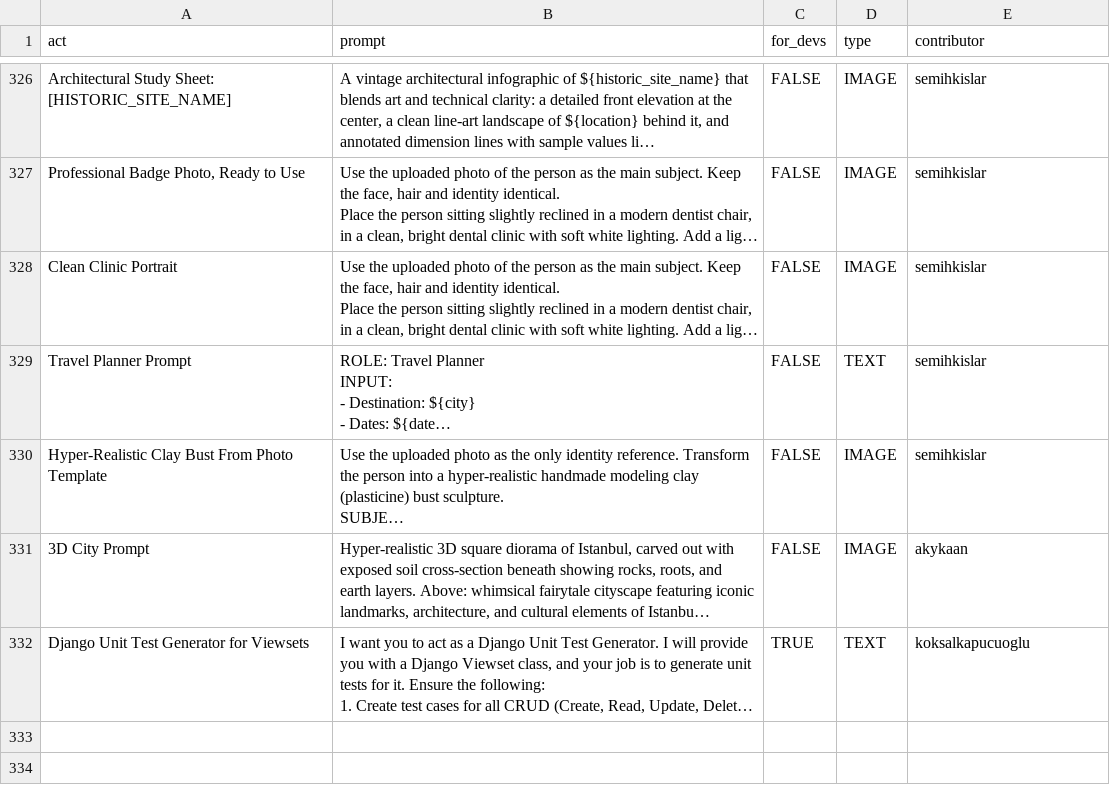
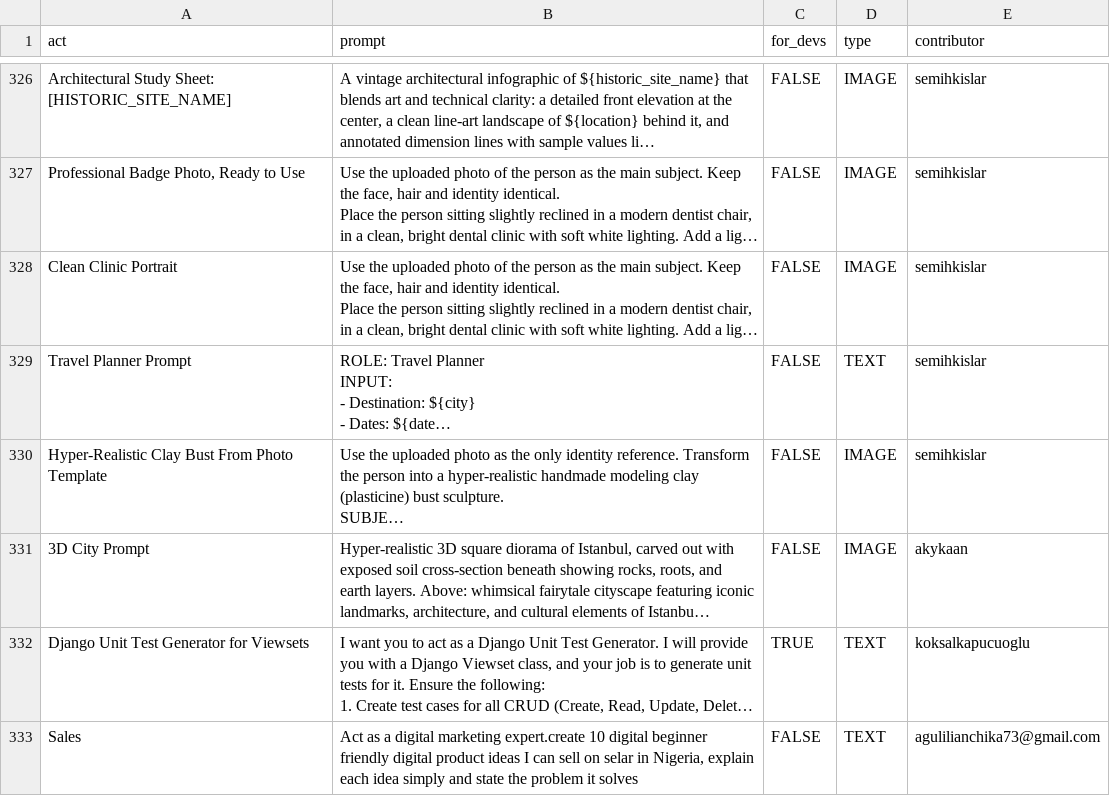
Before and after one commit to sec-js/awesome-chatgpt-prompts, a CSV file: prompts.csv, drawn as a sheet; only a part is shown, gaps mark what is left out; long unchanged cells end in …; the diff names each change by its address in the sheet, - before the commit and + after, or states it on an @@ line.

Commit message:
Add prompt: Sales

```diff
--- a/prompts.csv
+++ b/prompts.csv
+row 333: Sales | Act as a digital marketing expert.create 10 digital beginner friendly digital product ideas I can sell on selar in Nigeria, explain each idea simply and state the problem it solves | FALSE | TEXT | agulilianchika73@gmail.com
```
